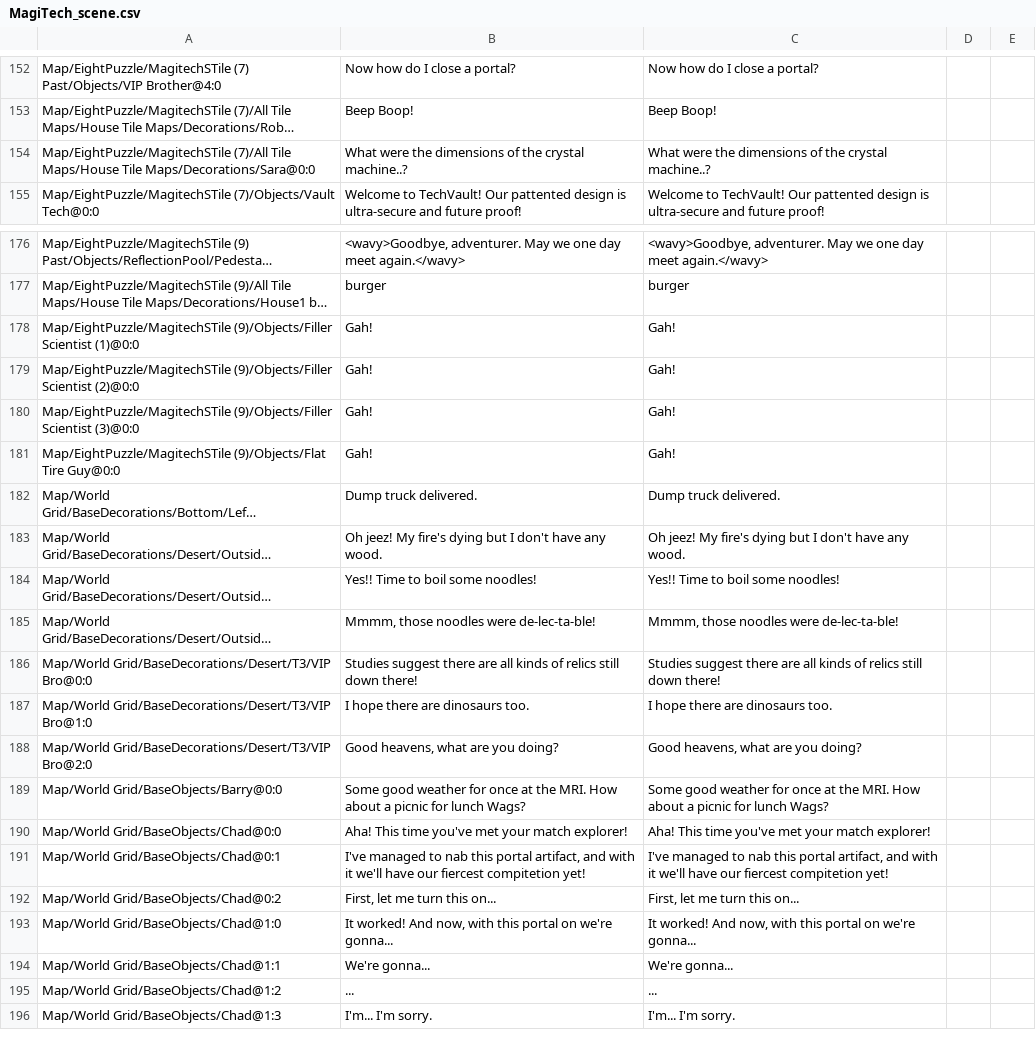
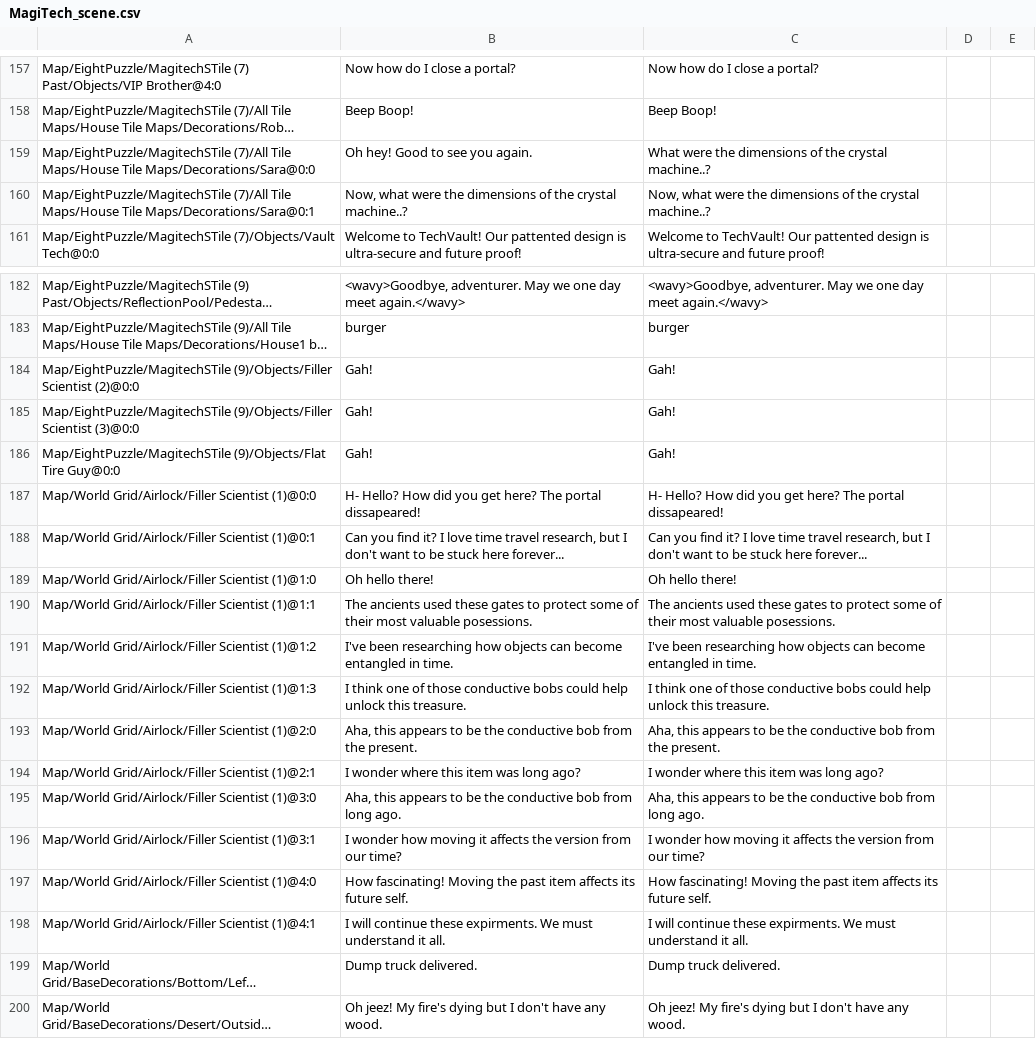
Before and after one commit to randomerz/Slider, a CSV file: Slider/Assets/StreamingAssets/Localizations/简体中文/MagiTech_scene.csv, drawn as a sheet; only a part is shown, gaps mark what is left out; the shorter side is filled out with more unchanged rows; long unchanged cells end in …; removed rows and columns are numbered as before the commit, all else as after; the diff covers the shown part only; the diff names each change by its address in the sheet, - before the commit and + after, or states it on an @@ line.

```diff
--- a/Slider/Assets/StreamingAssets/Localizations/简体中文/MagiTech_scene.csv
+++ b/Slider/Assets/StreamingAssets/Localizations/简体中文/MagiTech_scene.csv
-B159: What were the dimensions of the crystal machine..?
+B159: Oh hey! Good to see you again.
+row 160: Map/EightPuzzle/MagitechSTile (7)/All Tile Maps/House Tile Maps/Decorations/Sara@0:1 | Now, what were the dimensions of the crystal machine..? | Now, what were the dimensions of the crystal machine..?
-row 178: Map/EightPuzzle/MagitechSTile (9)/Objects/Filler Scientist (1)@0:0 | Gah! | Gah!
+row 187: Map/World Grid/Airlock/Filler Scientist (1)@0:0 | H- Hello? How did you get here? The portal dissapeared! | H- Hello? How did you get here? The portal dissapeared!
+row 188: Map/World Grid/Airlock/Filler Scientist (1)@0:1 | Can you find it? I love time travel research, but I don't want to be stuck here forever... | Can you find it? I love time travel research, but I don't want to be stuck here forever...
+row 189: Map/World Grid/Airlock/Filler Scientist (1)@1:0 | Oh hello there! | Oh hello there!
+row 190: Map/World Grid/Airlock/Filler Scientist (1)@1:1 | The ancients used these gates to protect some of their most valuable posessions. | The ancients used these gates to protect some of their most valuable posessions.
+row 191: Map/World Grid/Airlock/Filler Scientist (1)@1:2 | I've been researching how objects can become entangled in time. | I've been researching how objects can become entangled in time.
+row 192: Map/World Grid/Airlock/Filler Scientist (1)@1:3 | I think one of those conductive bobs could help unlock this treasure. | I think one of those conductive bobs could help unlock this treasure.
+row 193: Map/World Grid/Airlock/Filler Scientist (1)@2:0 | Aha, this appears to be the conductive bob from the present. | Aha, this appears to be the conductive bob from the present.
+row 194: Map/World Grid/Airlock/Filler Scientist (1)@2:1 | I wonder where this item was long ago? | I wonder where this item was long ago?
+row 195: Map/World Grid/Airlock/Filler Scientist (1)@3:0 | Aha, this appears to be the conductive bob from long ago. | Aha, this appears to be the conductive bob from long ago.
+row 196: Map/World Grid/Airlock/Filler Scientist (1)@3:1 | I wonder how moving it affects the version from our time? | I wonder how moving it affects the version from our time?
+row 197: Map/World Grid/Airlock/Filler Scientist (1)@4:0 | How fascinating! Moving the past item affects its future self. | How fascinating! Moving the past item affects its future self.
+row 198: Map/World Grid/Airlock/Filler Scientist (1)@4:1 | I will continue these expirments. We must understand it all. | I will continue these expirments. We must understand it all.
```
Also changed, not shown: 5 added rows and 6 edited cells elsewhere in this file, Slider/Assets/StreamingAssets/Localizations/English/MagiTech_scene.csv, Slider/Assets/StreamingAssets/Localizations/English/Military_scene.csv, 2 other files.
